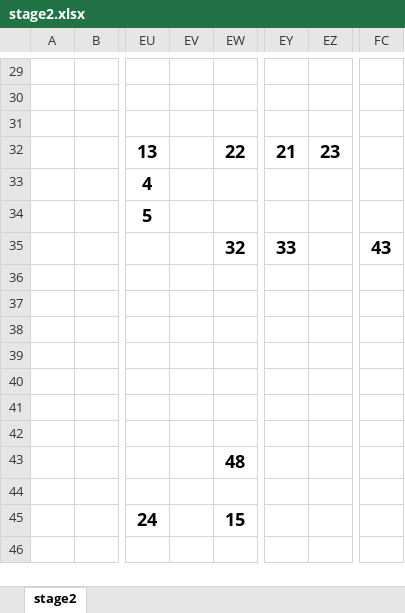
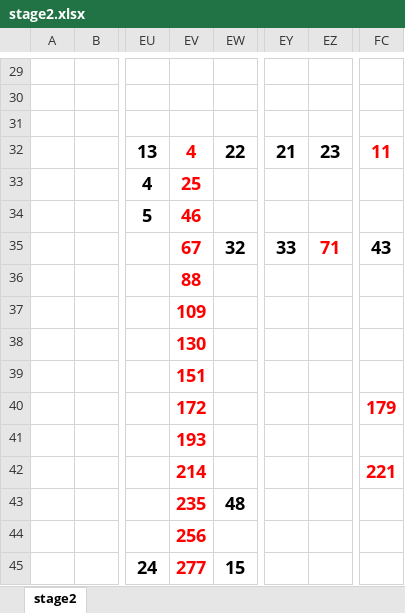
Before and after one commit to ChickenClisp/ScrollActionGame, an Excel workbook: Resources/stage2.xlsx, sheet stage2, drawn as a sheet; only a part is shown, gaps mark what is left out; values as stored, in another font and other column widths than the file's, no borders; charts and pictures not drawn; the diff names each change by its address in the sheet, - before the commit and + after, or states it on an @@ line.

Commit message:
Resourceの変更

```diff
--- a/Resources/stage2.xlsx (sheet stage2)
+++ b/Resources/stage2.xlsx (sheet stage2)
-EV32: (empty)
+EV32: 4
-FC32: (empty)
+FC32: 11
-EV33: (empty)
+EV33: 25
-EV34: (empty)
+EV34: 46
-EV35: (empty)
+EV35: 67
-EZ35: (empty)
+EZ35: 71
-EV36: (empty)
+EV36: 88
-EV37: (empty)
+EV37: 109
-EV38: (empty)
+EV38: 130
-EV39: (empty)
+EV39: 151
-EV40: (empty)
+EV40: 172
-FC40: (empty)
+FC40: 179
-EV41: (empty)
+EV41: 193
-EV42: (empty)
+EV42: 214
-FC42: (empty)
+FC42: 221
-EV43: (empty)
+EV43: 235
-EV44: (empty)
+EV44: 256
-EV45: (empty)
+EV45: 277
```
Also changed, not shown: charts or pictures, 37 other files.
